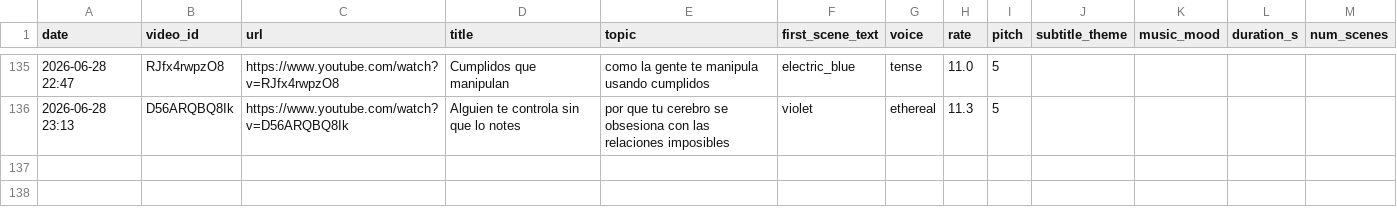
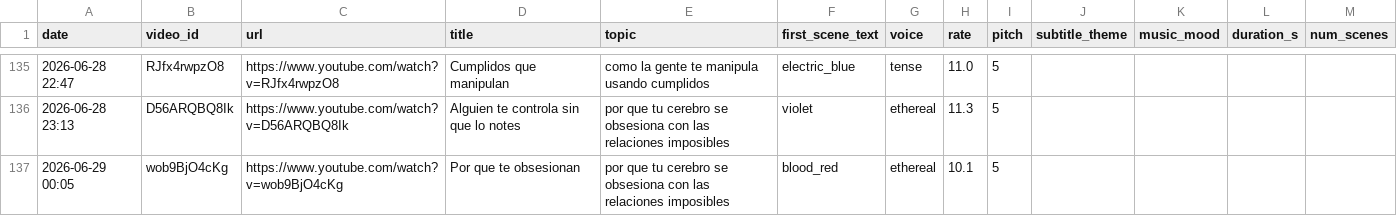
Before and after one commit to mohamedboyauzan1003/auto-youtube, a CSV file: cache/video_log.csv, drawn as a sheet; only a part is shown, gaps mark what is left out; the diff names each change by its address in the sheet, - before the commit and + after, or states it on an @@ line.

```diff
--- a/cache/video_log.csv
+++ b/cache/video_log.csv
+row 137: 2026-06-29 00:05 | wob9BjO4cKg | https://www.youtube.com/watch?v=wob9BjO4cKg | Por que te obsesionan | por que tu cerebro se obsesiona con las relaciones imposibles | blood_red | ethereal | 10.1 | 5
```
Also changed, not shown: 1 other file.
